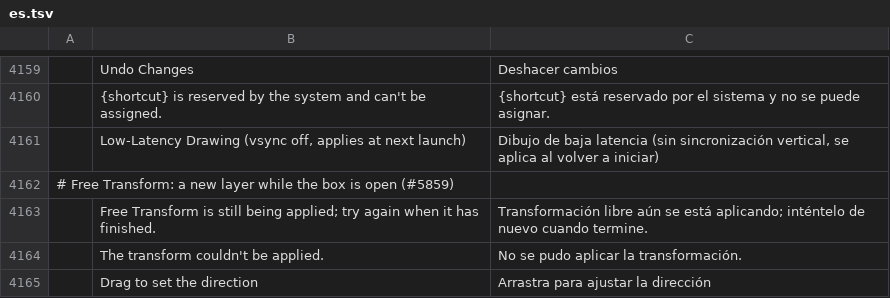
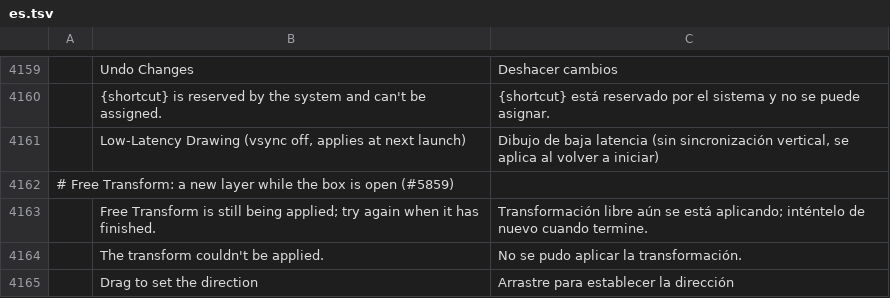
Before and after one commit to Josephur/photocraft, a TSV file: crates/ui-egui/src/i18n/es.tsv, drawn as a sheet; only a part is shown, gaps mark what is left out; the diff names each change by its address in the sheet, - before the commit and + after, or states it on an @@ line.

```diff
--- a/crates/ui-egui/src/i18n/es.tsv
+++ b/crates/ui-egui/src/i18n/es.tsv
-C4165: Arrastra para ajustar la dirección
+C4165: Arrastre para establecer la dirección
```
Also changed, not shown: crates/ui-egui/src/i18n/cs.tsv, 4 other files.
